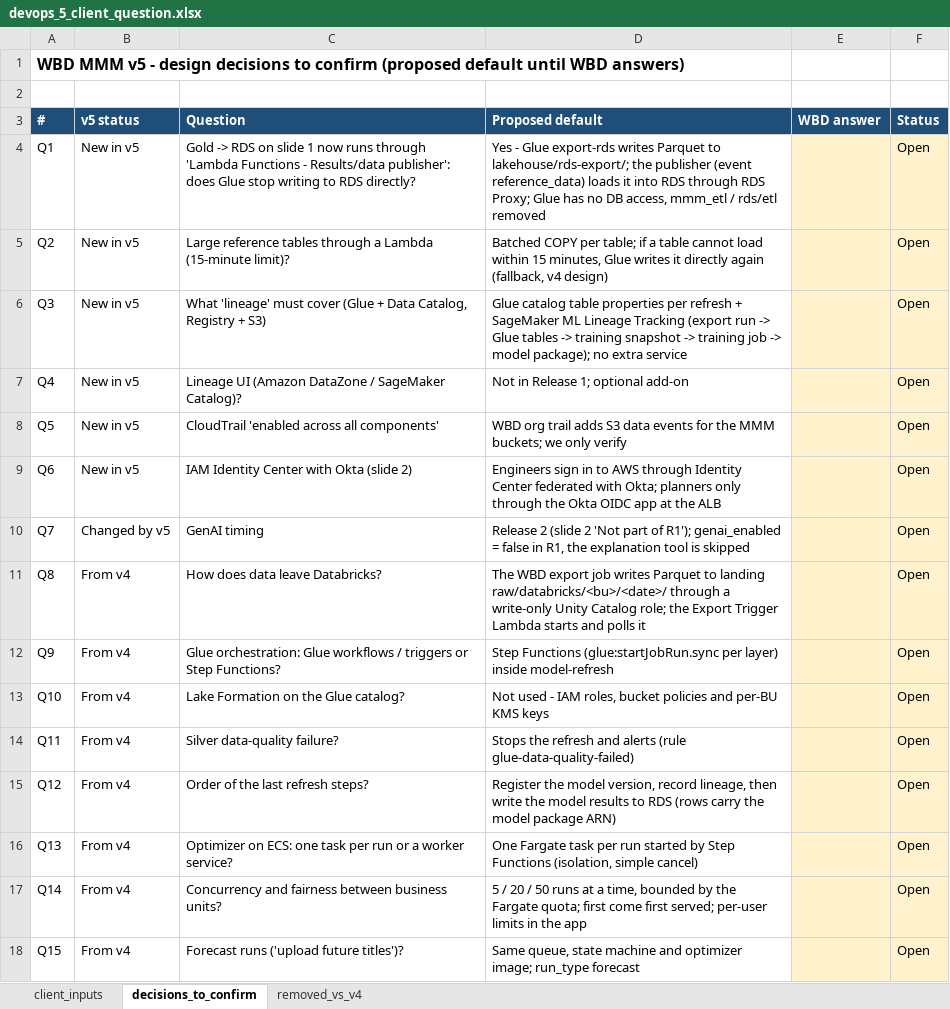
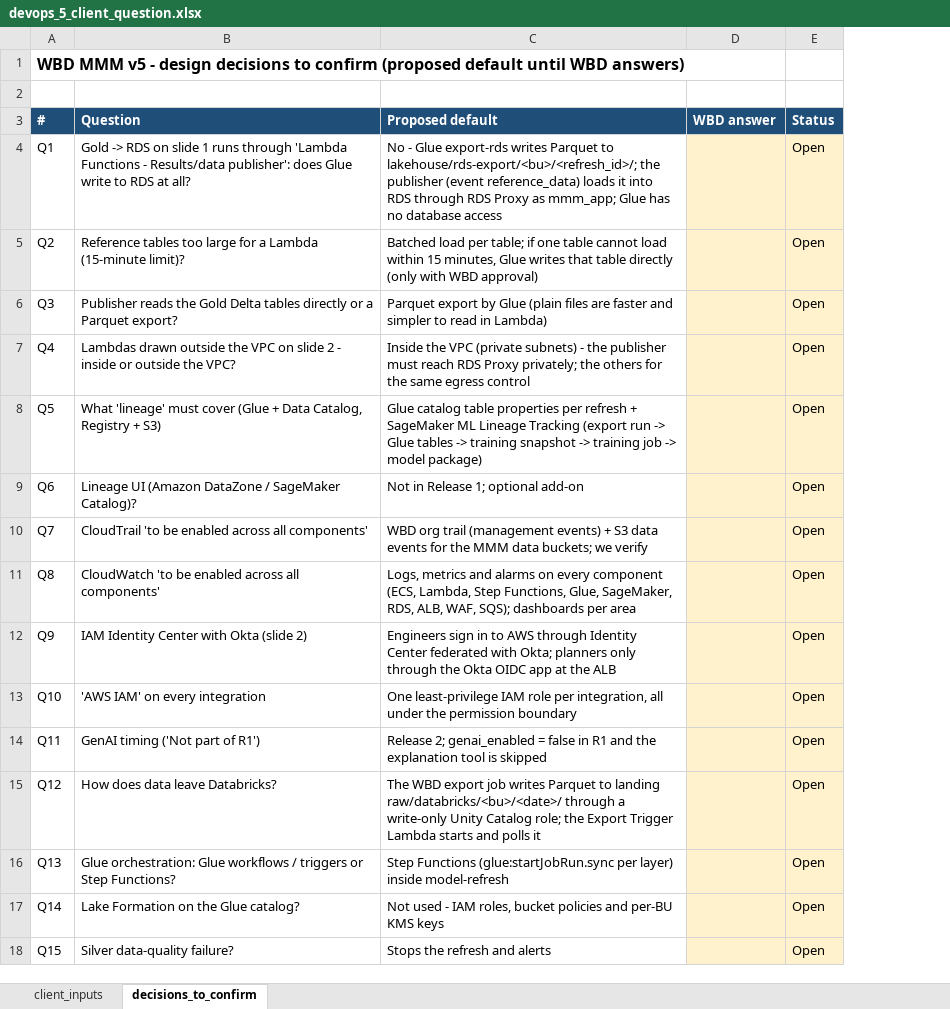
Before and after one commit to Yashwanth-wbd/wbd-aws-devops, an Excel workbook: docs/requirements/devops_5_client_question.xlsx, sheet decisions_to_confirm, drawn as a sheet; only a part is shown; values as stored, in another font and other column widths than the file's, no borders; removed rows and columns are numbered as before the commit, all else as after; the diff covers the shown part only; the diff names each change by its address in the sheet, - before the commit and + after, or states it on an @@ line.

```diff
--- a/docs/requirements/devops_5_client_question.xlsx (sheet decisions_to_confirm)
+++ b/docs/requirements/devops_5_client_question.xlsx (sheet decisions_to_confirm)
-sheet tab: removed_vs_v4
-column B (v5 status), rows 4-18: New in v5 | New in v5 | New in v5 | New in v5 | New in v5 | New in v5 | Changed by v5 | From v4 | From v4 | From v4 | From v4 | From v4 | From v4 | From v4 | From v4
-B4 (Question): …slide 1 now runs through 'Lambda Functions - Results/data publisher': does Glue stop writing to RDS directly?
+B4 (Question): …slide 1 runs through 'Lambda Functions - Results/data publisher': does Glue write to RDS at all?
-C4 (Proposed default): Yes - Glue export-rds writes Parquet to lakehouse/rds-export/; the publisher (event reference_data) loads it into RDS through RDS Proxy; Glue has no DB access, mmm_etl / rds/etl removed
+C4 (Proposed default): No - Glue export-rds writes Parquet to lakehouse/rds-export/<bu>/<refresh_id>/; the publisher (event reference_data) loads it into RDS through RDS Proxy as mmm_app; Glue has no database access
-B5 (Question): Large reference tables through a Lambda…
+B5 (Question): Reference tables too large for a Lambda…
-C5 (Proposed default): Batched COPY per table; if a table cannot load within 15 minutes, Glue writes it directly again (fallback, v4 design)
+C5 (Proposed default): Batched load per table; if one table cannot load within 15 minutes, Glue writes that table directly (only with WBD approval)
-B6 (Question): What 'lineage' must cover (Glue + Data Catalog, Registry + S3)
+B6 (Question): Publisher reads the Gold Delta tables directly or a Parquet export?
-C6 (Proposed default): Glue catalog table properties per refresh + SageMaker ML Lineage Tracking (export run -> Glue tables -> training snapshot -> training job -> model package); no extra service
+C6 (Proposed default): Parquet export by Glue (plain files are faster and simpler to read in Lambda)
-B7 (Question): Lineage UI (Amazon DataZone / SageMaker Catalog)?
+B7 (Question): Lambdas drawn outside the VPC on slide 2 - inside or outside the VPC?
-C7 (Proposed default): Not in Release 1; optional add-on
+C7 (Proposed default): Inside the VPC (private subnets) - the publisher must reach RDS Proxy privately; the others for the same egress control
-B8 (Question): CloudTrail 'enabled across all components'
+B8 (Question): What 'lineage' must cover (Glue + Data Catalog, Registry + S3)
-C8 (Proposed default): WBD org trail adds S3 data events for the MMM buckets; we only verify
+C8 (Proposed default): Glue catalog table properties per refresh + SageMaker ML Lineage Tracking (export run -> Glue tables -> training snapshot -> training job -> model package)
-B9 (Question): IAM Identity Center with Okta (slide 2)
+B9 (Question): Lineage UI (Amazon DataZone / SageMaker Catalog)?
-C9 (Proposed default): Engineers sign in to AWS through Identity Center federated with Okta; planners only through the Okta OIDC app at the ALB
+C9 (Proposed default): Not in Release 1; optional add-on
-B10 (Question): GenAI timing
+B10 (Question): CloudTrail 'to be enabled across all components'
-C10 (Proposed default): Release 2 (slide 2 'Not part of R1'); genai_enabled = false in R1, the explanation tool is skipped
+C10 (Proposed default): WBD org trail (management events) + S3 data events for the MMM data buckets; we verify
-B11 (Question): How does data leave Databricks?
+B11 (Question): CloudWatch 'to be enabled across all components'
-C11 (Proposed default): The WBD export job writes Parquet to landing raw/databricks/<bu>/<date>/ through a write-only Unity Catalog role; the Export Trigger Lambda starts and polls it
+C11 (Proposed default): Logs, metrics and alarms on every component (ECS, Lambda, Step Functions, Glue, SageMaker, RDS, ALB, WAF, SQS); dashboards per area
-B12 (Question): Glue orchestration: Glue workflows / triggers or Step Functions?
+B12 (Question): IAM Identity Center with Okta (slide 2)
-C12 (Proposed default): Step Functions (glue:startJobRun.sync per layer) inside model-refresh
+C12 (Proposed default): Engineers sign in to AWS through Identity Center federated with Okta; planners only through the Okta OIDC app at the ALB
-B13 (Question): Lake Formation on the Glue catalog?
+B13 (Question): 'AWS IAM' on every integration
-C13 (Proposed default): Not used - IAM roles, bucket policies and per-BU KMS keys
+C13 (Proposed default): One least-privilege IAM role per integration, all under the permission boundary
-B14 (Question): Silver data-quality failure?
+B14 (Question): GenAI timing ('Not part of R1')
-C14 (Proposed default): Stops the refresh and alerts (rule glue-data-quality-failed)
+C14 (Proposed default): Release 2; genai_enabled = false in R1 and the explanation tool is skipped
-B15 (Question): Order of the last refresh steps?
+B15 (Question): How does data leave Databricks?
-C15 (Proposed default): Register the model version, record lineage, then write the model results to RDS (rows carry the model package ARN)
+C15 (Proposed default): The WBD export job writes Parquet to landing raw/databricks/<bu>/<date>/ through a write-only Unity Catalog role; the Export Trigger Lambda starts and polls it
-B16 (Question): Optimizer on ECS: one task per run or a worker service?
+B16 (Question): Glue orchestration: Glue workflows / triggers or Step Functions?
-C16 (Proposed default): One Fargate task per run started by Step Functions (isolation, simple cancel)
+C16 (Proposed default): Step Functions (glue:startJobRun.sync per layer) inside model-refresh
-B17 (Question): Concurrency and fairness between business units?
+B17 (Question): Lake Formation on the Glue catalog?
-C17 (Proposed default): 5 / 20 / 50 runs at a time, bounded by the Fargate quota; first come first served; per-user limits in the app
+C17 (Proposed default): Not used - IAM roles, bucket policies and per-BU KMS keys
-B18 (Question): Forecast runs ('upload future titles')?
+B18 (Question): Silver data-quality failure?
-C18 (Proposed default): Same queue, state machine and optimizer image; run_type forecast
+C18 (Proposed default): Stops the refresh and alerts
```
Also changed, not shown: 4 added rows and 18 edited cells elsewhere in this sheet, sheet client_inputs, 5 other files.
